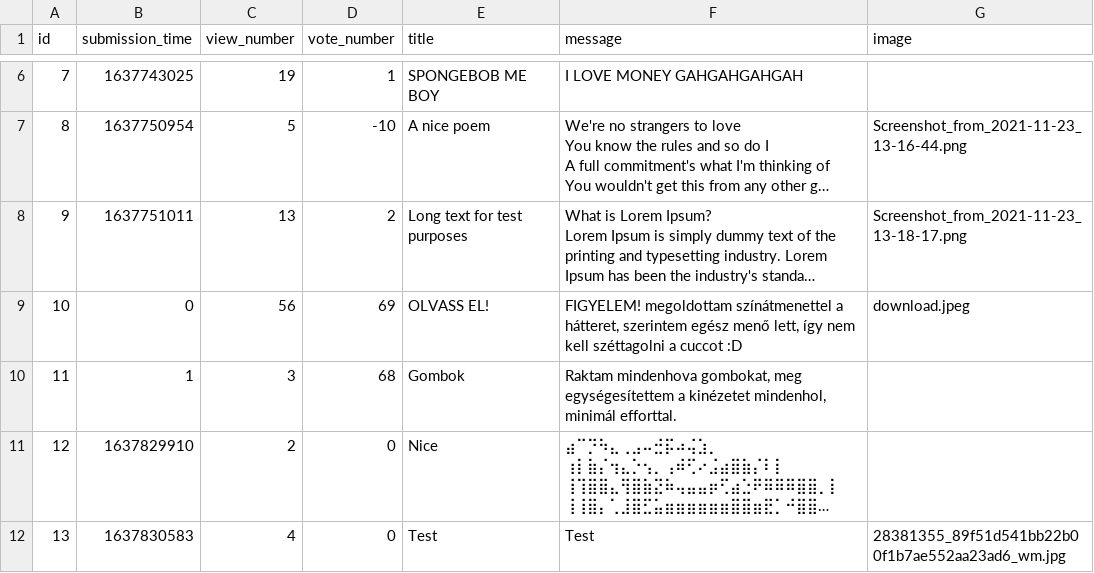
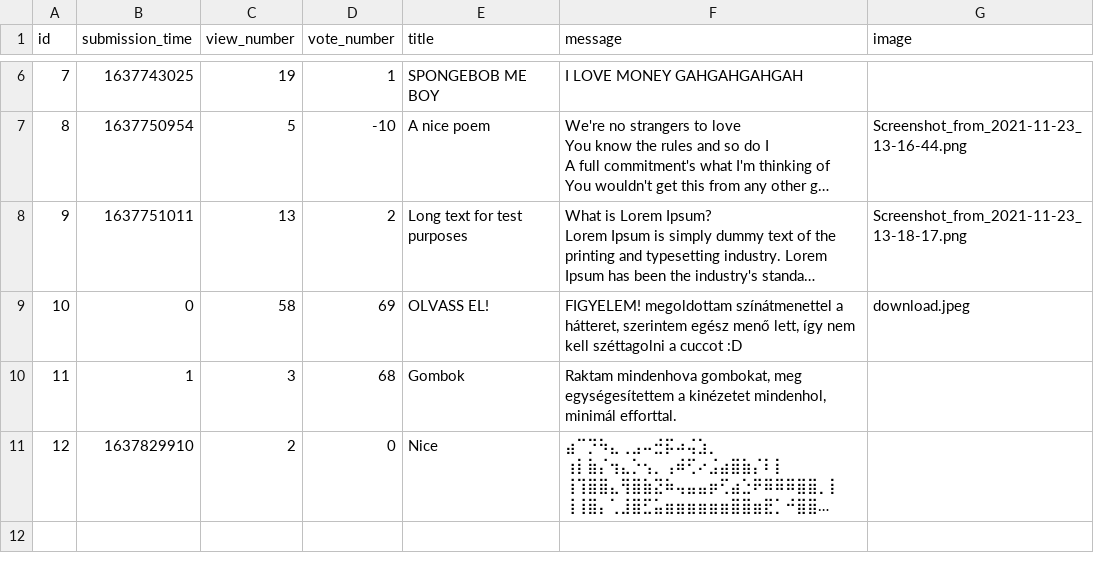
Before and after one commit to LatNat/ask-mate-3-python-LatNat, a CSV file: sample_data/question.csv, drawn as a sheet; only a part is shown, gaps mark what is left out; long unchanged cells end in …; the diff names each change by its address in the sheet, - before the commit and + after, or states it on an @@ line.

```diff
--- a/sample_data/question.csv
+++ b/sample_data/question.csv
-C9 (view_number): 56
+C9 (view_number): 58
-row 12: 13 | 1637830583 | 4 | 0 | Test | Test | 28381355_89f51d541bb22b00f1b7ae552aa23ad6_wm.jpg
```
Also changed, not shown: 2 other files.
